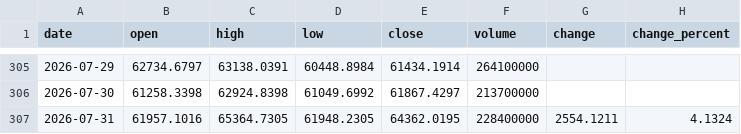
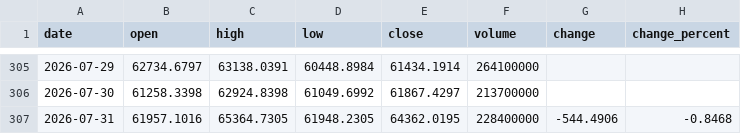
Before and after one commit to Schoo-sampleDeveloper/trading, a CSV file: data/market_history/_N225.csv, drawn as a sheet; only a part is shown, gaps mark what is left out.

```diff
--- a/data/market_history/_N225.csv
+++ b/data/market_history/_N225.csv
@@ -306,2 +306,2 @@ date,open,high,low,close,volume,change,change_percent
 2026-07-30,61258.3398,62924.8398,61049.6992,61867.4297,213700000,,
-2026-07-31,61957.1016,65364.7305,61948.2305,64362.0195,228400000,2554.1211,4.1324
+2026-07-31,61957.1016,65364.7305,61948.2305,64362.0195,228400000,-544.4906,-0.8468
```
Also changed, not shown: 12 other files.
